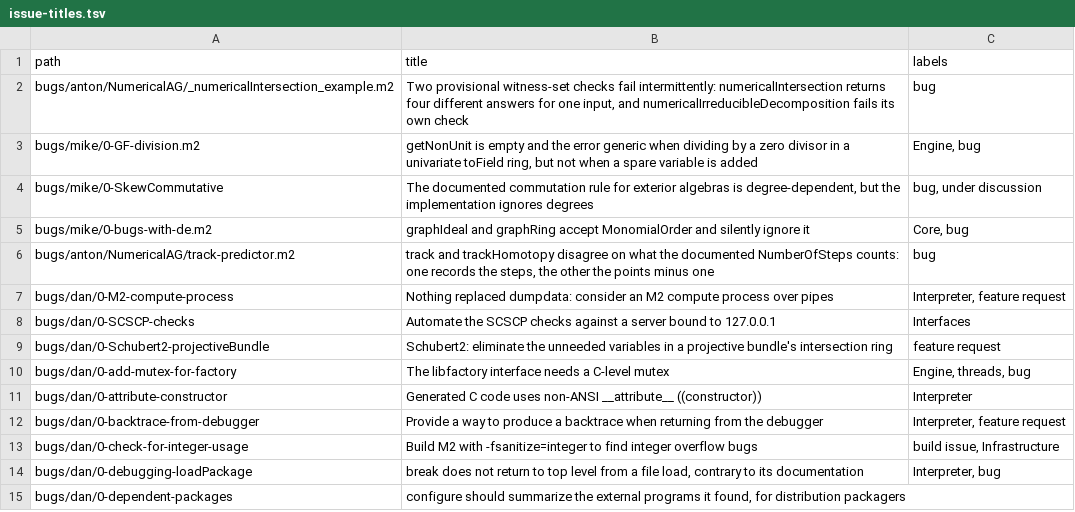
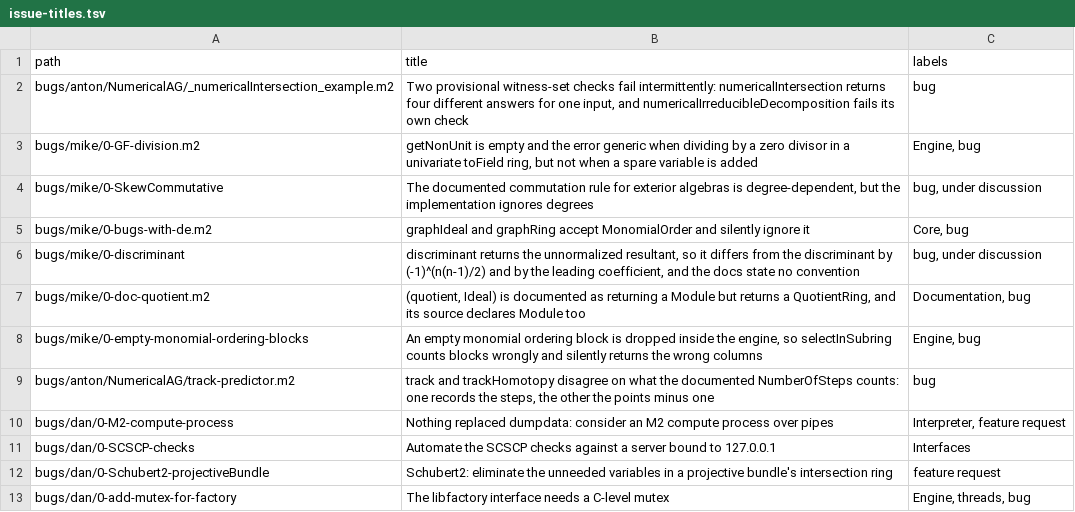
Before and after one commit to d-torrance/M2, a TSV file: bug-triage/issue-titles.tsv, drawn as a sheet; only a part is shown; the shorter side is filled out with more unchanged rows.

```diff
--- a/bug-triage/issue-titles.tsv
+++ b/bug-triage/issue-titles.tsv
@@ -5,2 +5,5 @@ bugs/mike/0-SkewCommutative	The documented commutation rule for exterior algebra
 bugs/mike/0-bugs-with-de.m2	graphIdeal and graphRing accept MonomialOrder and silently ignore it	Core, bug
+bugs/mike/0-discriminant	discriminant returns the unnormalized resultant, so it differs from the discriminant by (-1)^(n(n-1)/2) and by the leading coefficient, and the docs state no convention	bug, under discussion
+bugs/mike/0-doc-quotient.m2	(quotient, Ideal) is documented as returning a Module but returns a QuotientRing, and its source declares Module too	Documentation, bug
+bugs/mike/0-empty-monomial-ordering-blocks	An empty monomial ordering block is dropped inside the engine, so selectInSubring counts blocks wrongly and silently returns the wrong columns	Engine, bug
 bugs/anton/NumericalAG/track-predictor.m2	track and trackHomotopy disagree on what the documented NumberOfSteps counts: one records the steps, the other the points minus one	bug
```
Also changed, not shown: 6 other files.
